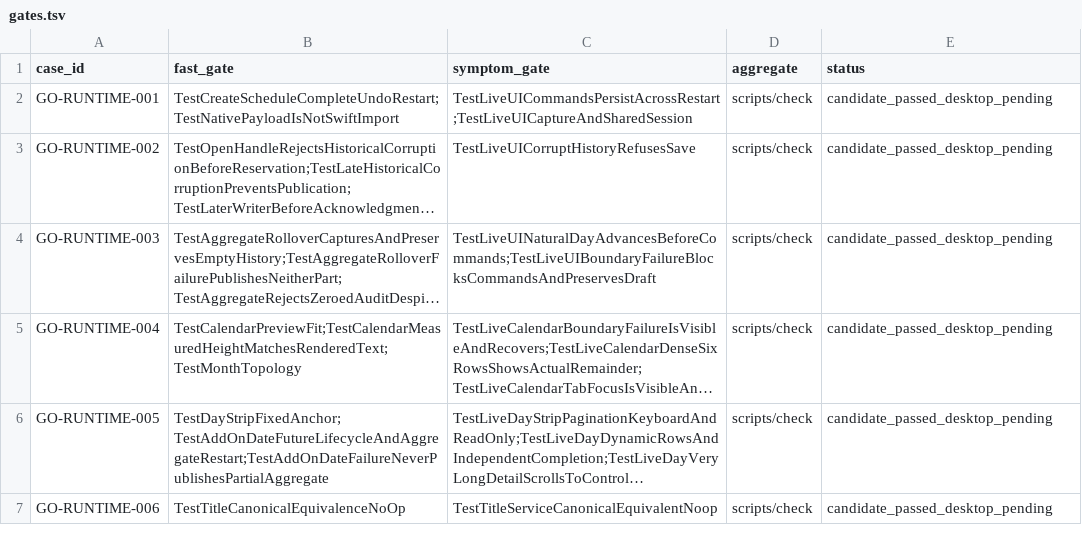
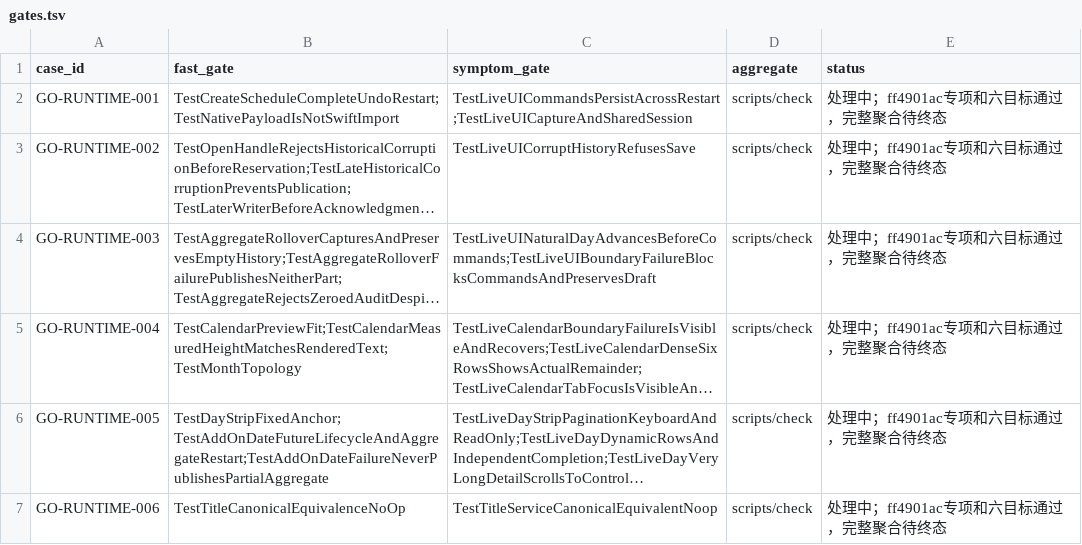
Before and after one commit to ferrumlux/noonmark-go, a TSV file: ports/mygo/docs/engineering/failure-cases/gates.tsv, drawn as a sheet; only a part is shown; long unchanged cells end in …; the diff covers the shown part only; the diff names each change by its address in the sheet, - before the commit and + after, or states it on an @@ line.

Commit message:
fix(ui): align day detail header
Match the fixed upstream status capsule, Chinese date, header typography and close control. Preserve save-before-navigation and exact reviewed production fences, and add independent repeated/failure/composition/long-scroll regression coverage. Close out the prior Service hosted CI evidence without changing its implementation.

Case: GO-UI-DETAIL-001
Task-Id: align-day-detail-header

```diff
--- a/ports/mygo/docs/engineering/failure-cases/gates.tsv
+++ b/ports/mygo/docs/engineering/failure-cases/gates.tsv
-E2:E7 (status): candidate_passed_desktop_pending
+E2:E7 (status): 处理中；ff4901ac专项和六目标通过，完整聚合待终态
```
Also changed, not shown: 1 added row and 5 edited cells elsewhere in this file, 17 other files.
